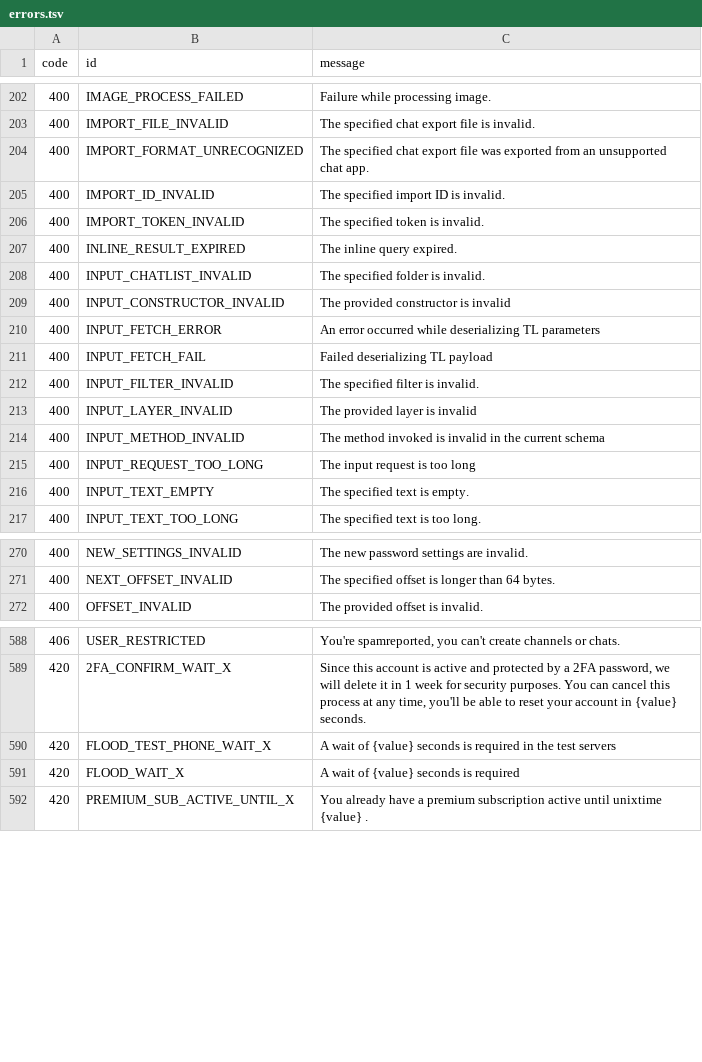
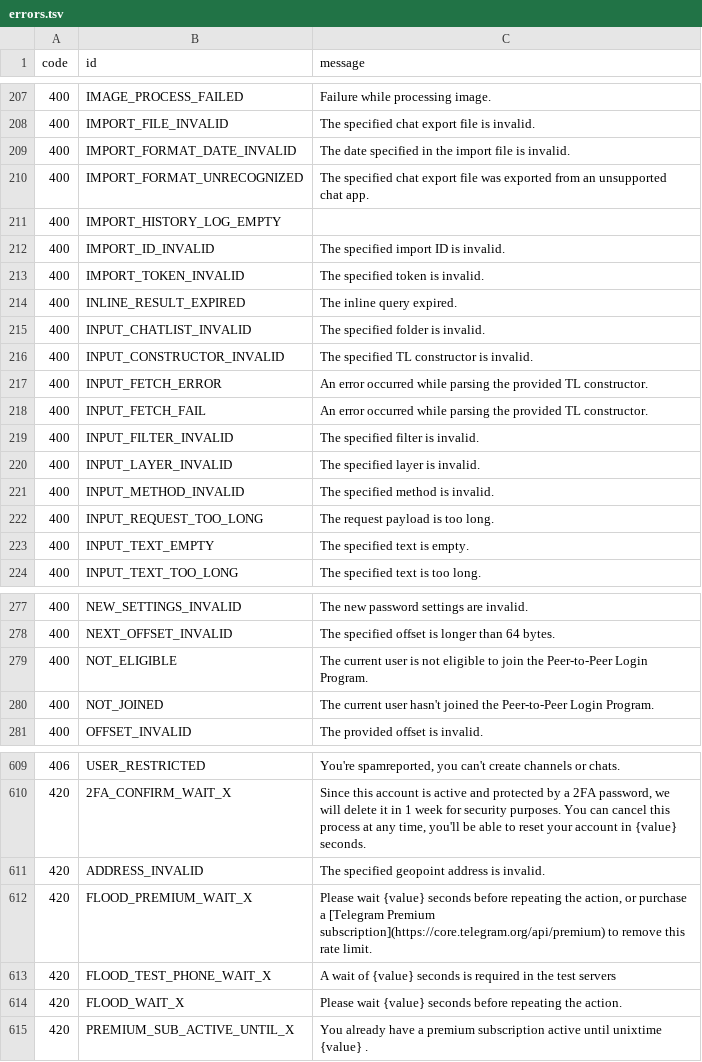
Before and after one commit to tgsnake/core, a TSV file: generator/error/source/errors.tsv, drawn as a sheet; only a part is shown, gaps mark what is left out; the diff covers the shown part only.

```diff
--- a/generator/error/source/errors.tsv
+++ b/generator/error/source/errors.tsv
@@ -203,3 +208,5 @@ code	id	message
 400	IMPORT_FILE_INVALID	The specified chat export file is invalid.
+400	IMPORT_FORMAT_DATE_INVALID	The date specified in the import file is invalid.
 400	IMPORT_FORMAT_UNRECOGNIZED	The specified chat export file was exported from an unsupported chat app.
+400	IMPORT_HISTORY_LOG_EMPTY	
 400	IMPORT_ID_INVALID	The specified import ID is invalid.
@@ -208,9 +215,9 @@ code	id	message
 400	INPUT_CHATLIST_INVALID	The specified folder is invalid.
-400	INPUT_CONSTRUCTOR_INVALID	The provided constructor is invalid
-400	INPUT_FETCH_ERROR	An error occurred while deserializing TL parameters
-400	INPUT_FETCH_FAIL	Failed deserializing TL payload
+400	INPUT_CONSTRUCTOR_INVALID	The specified TL constructor is invalid.
+400	INPUT_FETCH_ERROR	An error occurred while parsing the provided TL constructor.
+400	INPUT_FETCH_FAIL	An error occurred while parsing the provided TL constructor.
 400	INPUT_FILTER_INVALID	The specified filter is invalid.
-400	INPUT_LAYER_INVALID	The provided layer is invalid
-400	INPUT_METHOD_INVALID	The method invoked is invalid in the current schema
-400	INPUT_REQUEST_TOO_LONG	The input request is too long
+400	INPUT_LAYER_INVALID	The specified layer is invalid.
+400	INPUT_METHOD_INVALID	The specified method is invalid.
+400	INPUT_REQUEST_TOO_LONG	The request payload is too long.
 400	INPUT_TEXT_EMPTY	The specified text is empty.
@@ -271,2 +278,4 @@ code	id	message
 400	NEXT_OFFSET_INVALID	The specified offset is longer than 64 bytes.
+400	NOT_ELIGIBLE	The current user is not eligible to join the Peer-to-Peer Login Program.
+400	NOT_JOINED	The current user hasn't joined the Peer-to-Peer Login Program.
 400	OFFSET_INVALID	The provided offset is invalid.
@@ -589,4 +610,6 @@ code	id	message
 420	2FA_CONFIRM_WAIT_X	Since this account is active and protected by a 2FA password, we will delete it in 1 week for security purposes. You can cancel this process at any time, you'll be able to reset your account in {value} seconds.
+420	ADDRESS_INVALID	The specified geopoint address is invalid.
+420	FLOOD_PREMIUM_WAIT_X	Please wait {value} seconds before repeating the action, or purchase a [Telegram Premium subscription](https://core.telegram.org/api/premium) to remove this rate limit.
 420	FLOOD_TEST_PHONE_WAIT_X	A wait of {value} seconds is required in the test servers
-420	FLOOD_WAIT_X	A wait of {value} seconds is required
+420	FLOOD_WAIT_X	Please wait {value} seconds before repeating the action.
 420	PREMIUM_SUB_ACTIVE_UNTIL_X	You already have a premium subscription active until unixtime {value} .
```
Also changed, not shown: 19 added rows and 27 edited cells elsewhere in this file, 10 other files.
